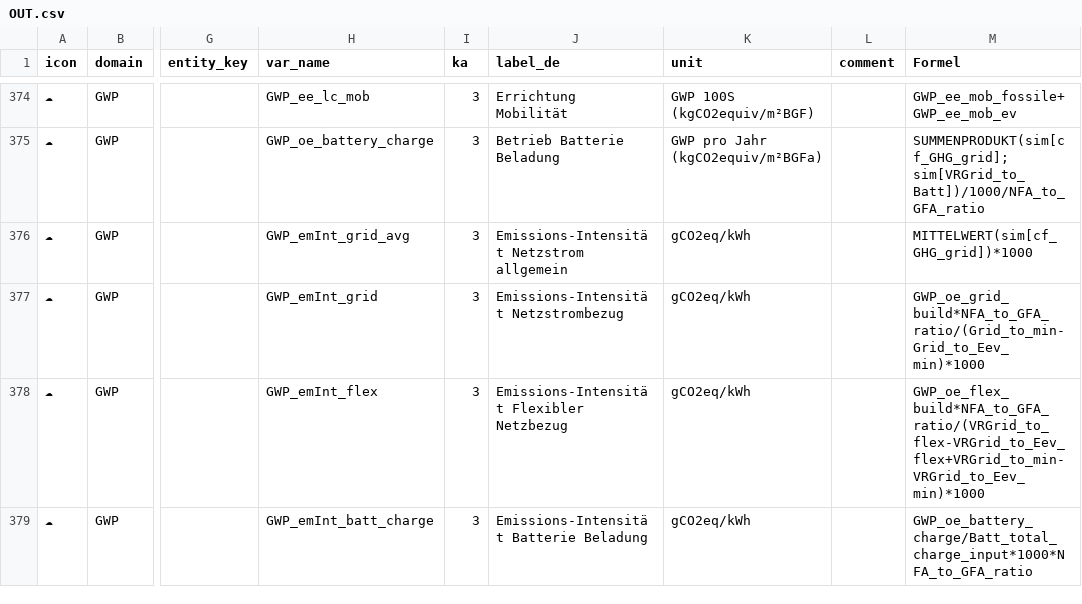
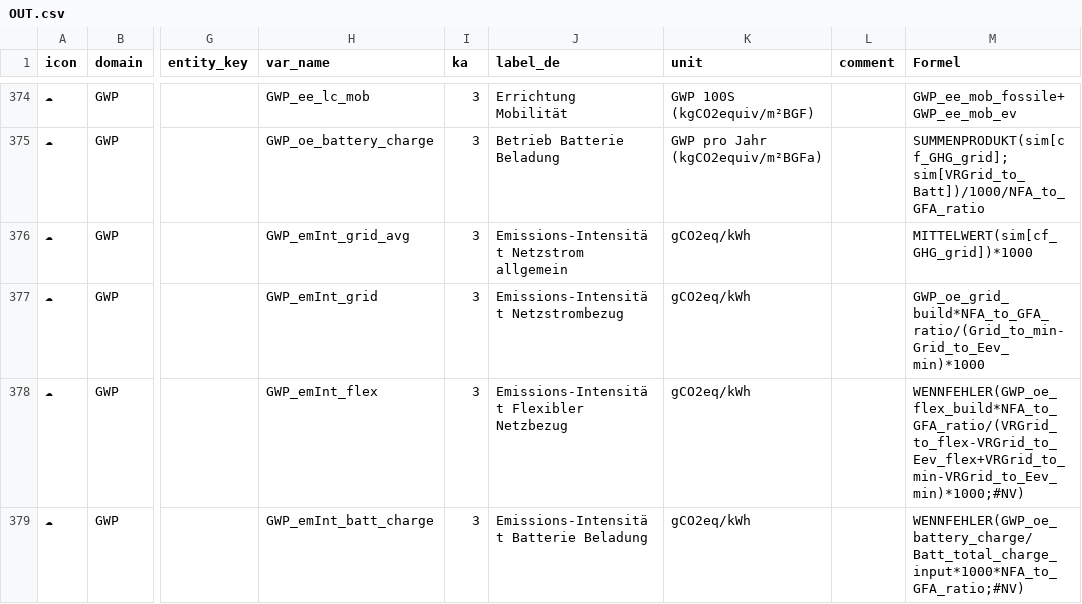
Before and after one commit to simonschaluppe/peexcel, a CSV file: data/schemas/1.13.1_dev/OUT.csv, drawn as a sheet; only a part is shown, gaps mark what is left out; the diff covers the shown part only; the diff names each change by its address in the sheet, - before the commit and + after, or states it on an @@ line.

```diff
--- a/data/schemas/1.13.1_dev/OUT.csv
+++ b/data/schemas/1.13.1_dev/OUT.csv
-M378 (Formel): GWP_oe_flex_build*NFA_to_GFA_ratio/(VRGrid_to_flex-VRGrid_to_Eev_flex+VRGrid_to_min-VRGrid_to_Eev_min)*1000
+M378 (Formel): WENNFEHLER(GWP_oe_flex_build*NFA_to_GFA_ratio/(VRGrid_to_flex-VRGrid_to_Eev_flex+VRGrid_to_min-VRGrid_to_Eev_min)*1000;#NV)
-M379 (Formel): GWP_oe_battery_charge/Batt_total_charge_input*1000*NFA_to_GFA_ratio
+M379 (Formel): WENNFEHLER(GWP_oe_battery_charge/Batt_total_charge_input*1000*NFA_to_GFA_ratio;#NV)
```
Also changed, not shown: 2 added rows and 8 edited cells elsewhere in this file, data/schemas/1.13.1_dev/SIM.csv, 22 other files.
